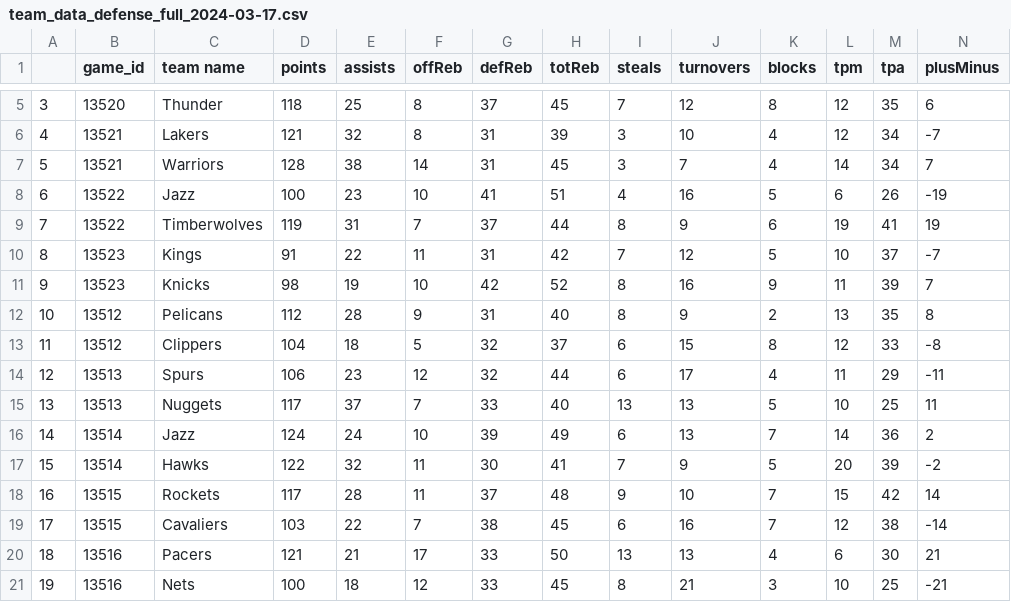
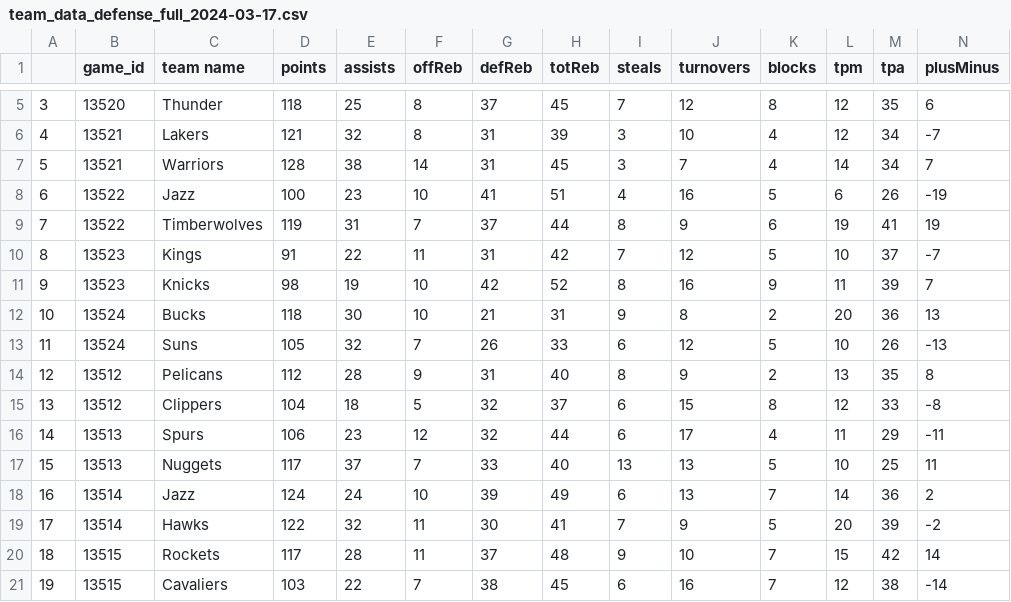
Before and after one commit to btam-ny/EV-Bets-NBA, a CSV file: data/team_defense_full_data/team_data_defense_full_2024-03-17.csv, drawn as a sheet; only a part is shown, gaps mark what is left out; the shorter side is filled out with more unchanged rows; addresses are those after the commit; rows hold the shown columns only; the diff names each change by its address in the sheet, - before the commit and + after, or states it on an @@ line.

```diff
--- a/data/team_defense_full_data/team_data_defense_full_2024-03-17.csv
+++ b/data/team_defense_full_data/team_data_defense_full_2024-03-17.csv
+row 12: 10 | 13524 | Bucks | 118 | 30 | 10 | 21 | 31 | 9 | 8 | 2 | 20 | 36 | 13
+row 13: 11 | 13524 | Suns | 105 | 32 | 7 | 26 | 33 | 6 | 12 | 5 | 10 | 26 | -13
@@ column A renumbered from row 14 down @@
```
Also changed, not shown: data/linear regression predictions/predictions_df.csv, data/stats_data_group/data_stats_last10games_2024-03-17.csv, 24 other files.
